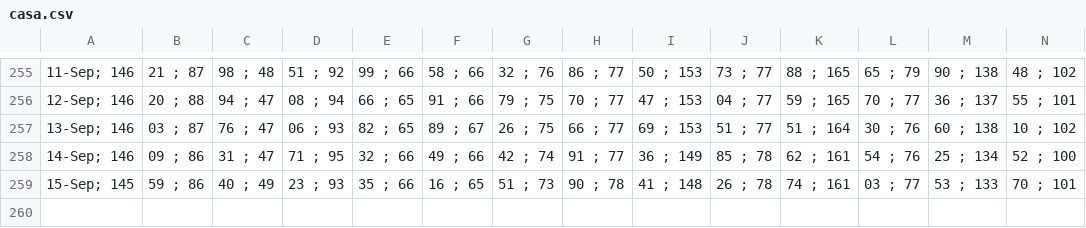
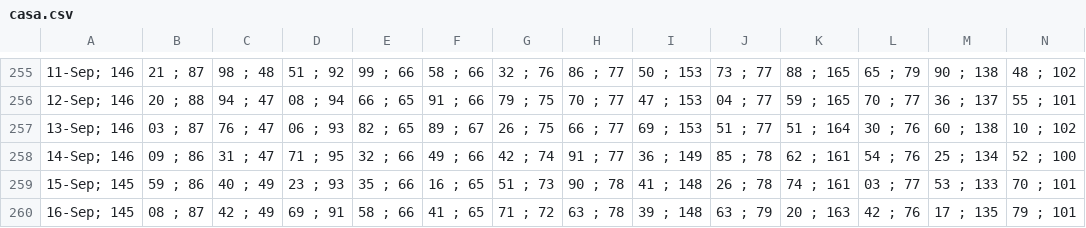
Before and after one commit to alganii14/grafik, a CSV file: csv kcp/casa.csv, drawn as a sheet; only a part is shown, gaps mark what is left out; rows hold the shown columns only; the diff names each change by its address in the sheet, - before the commit and + after, or states it on an @@ line.

```diff
--- a/csv kcp/casa.csv
+++ b/csv kcp/casa.csv
+row 260: 16-Sep; 145 | 08 ; 87 | 42 ; 49 | 69 ; 91 | 58 ; 66 | 41 ; 65 | 71 ; 72 | 63 ; 78 | 39 ; 148 | 63 ; 79 | 20 ; 163 | 42 ; 76 | 17 ; 135 | 79 ; 101
```
Also changed, not shown: csv kcp/dpk.csv, csv kcp/tabungan.csv, 17 other files.
